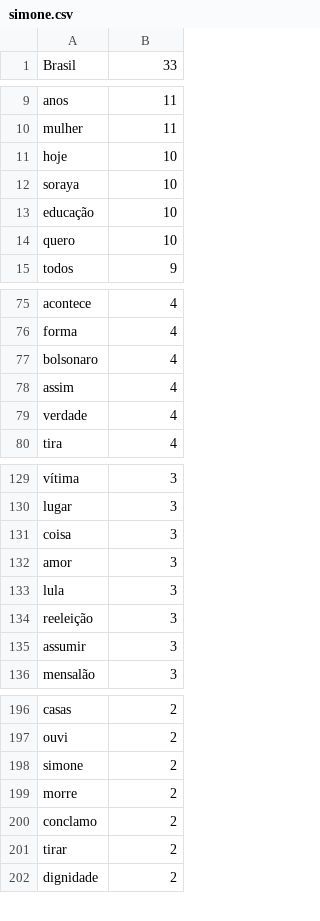
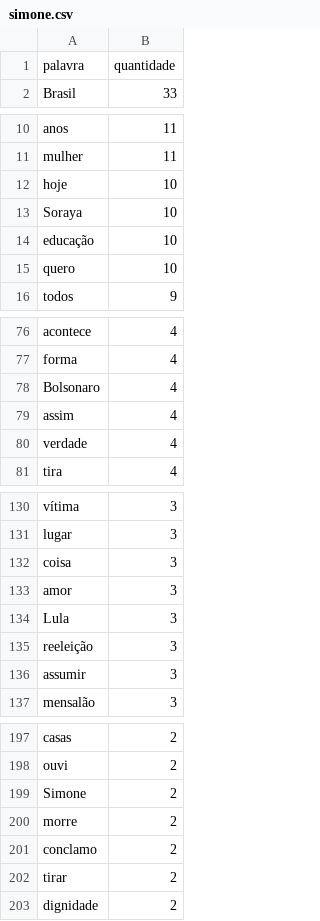
Before and after one commit to matEvangelista/wordcloud_debate, a CSV file: frequencia/simone.csv, drawn as a sheet; only a part is shown, gaps mark what is left out.

```diff
--- a/frequencia/simone.csv
+++ b/frequencia/simone.csv
@@ -1 +1,2 @@
+palavra,quantidade
 Brasil,33
@@ -11,3 +12,3 @@ mulher,11
 hoje,10
-soraya,10
+Soraya,10
 educação,10
@@ -76,3 +77,3 @@ acontece,4
 forma,4
-bolsonaro,4
+Bolsonaro,4
 assim,4
@@ -132,3 +133,3 @@ coisa,3
 amor,3
-lula,3
+Lula,3
 reeleição,3
@@ -197,3 +198,3 @@ casas,2
 ouvi,2
-simone,2
+Simone,2
 morre,2
```
Also changed, not shown: frequencia/ciro.csv, frequencia/felipe.csv, 4 other files.
